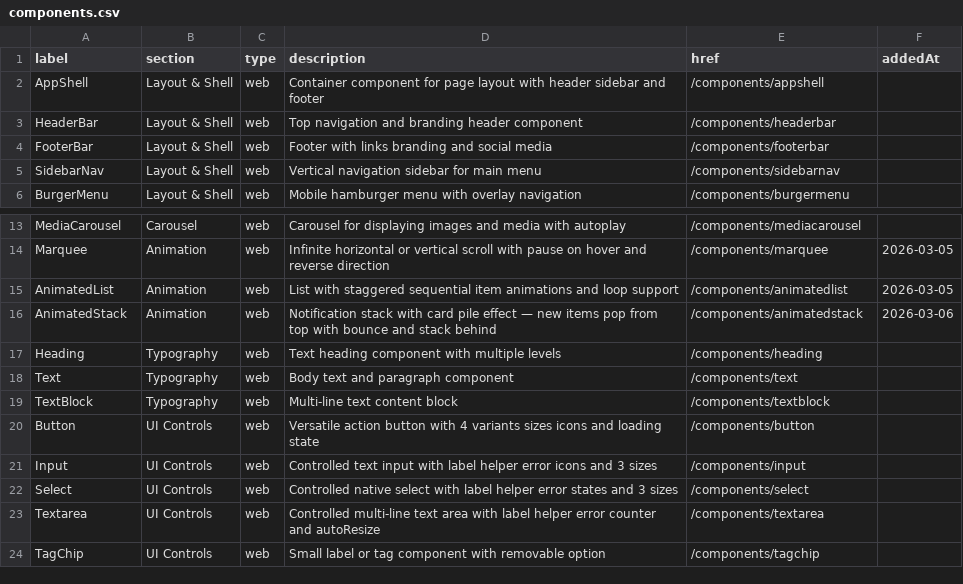
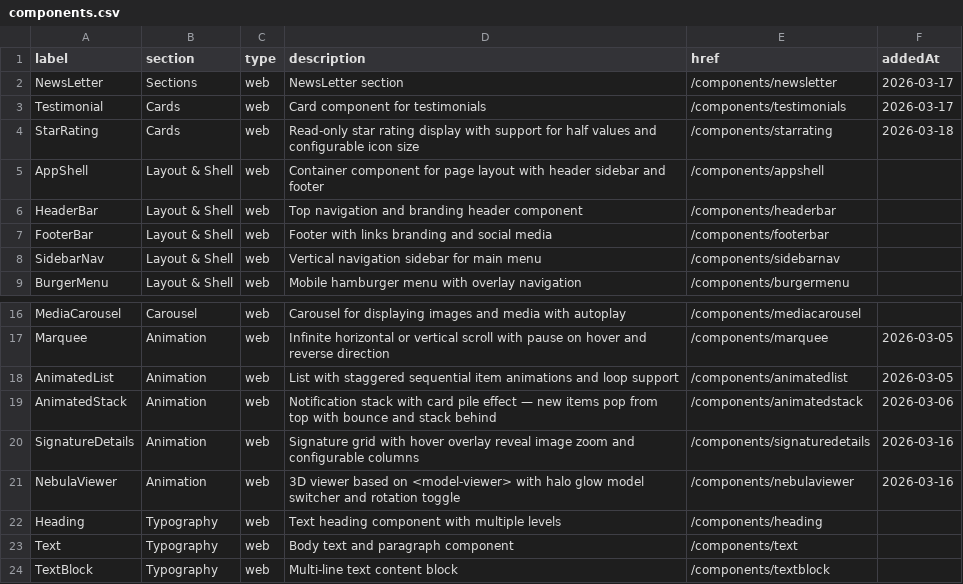
Before and after one commit to michaell-mlpbusiness/brickslab-tools, a CSV file: components_docs/components.csv, drawn as a sheet; only a part is shown, gaps mark what is left out; the shorter side is filled out with more unchanged rows.

```diff
--- a/components_docs/components.csv
+++ b/components_docs/components.csv
@@ -1,2 +1,5 @@
 label,section,type,description,href,addedAt
+NewsLetter,Sections,web,NewsLetter section,/components/newsletter,2026-03-17,
+Testimonial,Cards,web,Card component for testimonials,/components/testimonials,2026-03-17
+StarRating,Cards,web,Read-only star rating display with support for half values and configurable icon size,/components/starrating,2026-03-18
 AppShell,Layout & Shell,web,Container component for page layout with header sidebar and footer,/components/appshell,
@@ -16,2 +19,4 @@ AnimatedList,Animation,web,List with staggered sequential item animations and lo
 AnimatedStack,Animation,web,Notification stack with card pile effect — new items pop from top with bounce and stack behind,/components/animatedstack,2026-03-06
+SignatureDetails,Animation,web,Signature grid with hover overlay reveal image zoom and configurable columns,/components/signaturedetails,2026-03-16
+NebulaViewer,Animation,web,3D viewer based on <model-viewer> with halo glow model switcher and rotation toggle,/components/nebulaviewer,2026-03-16
 Heading,Typography,web,Text heading component with multiple levels,/components/heading,
```
Also changed, not shown: 20 other files.
